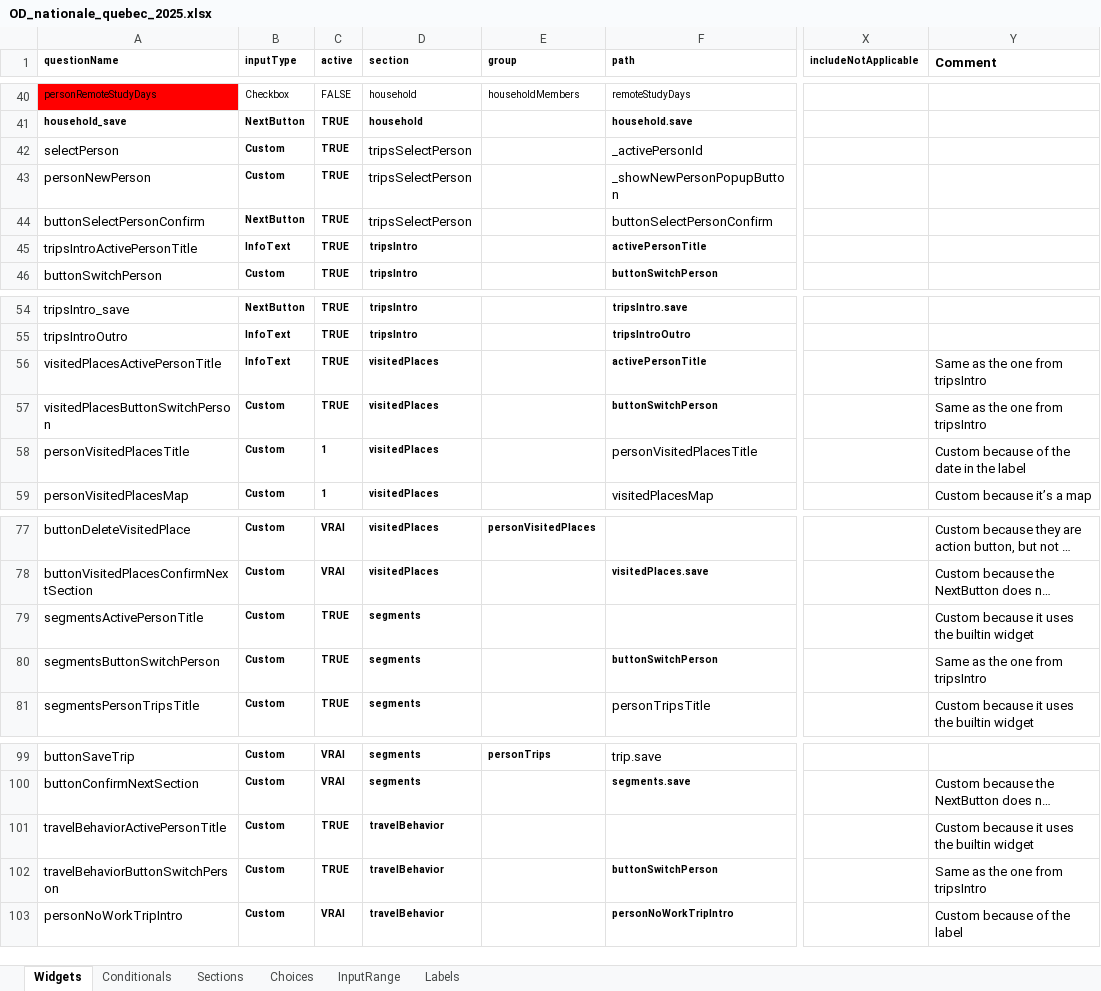
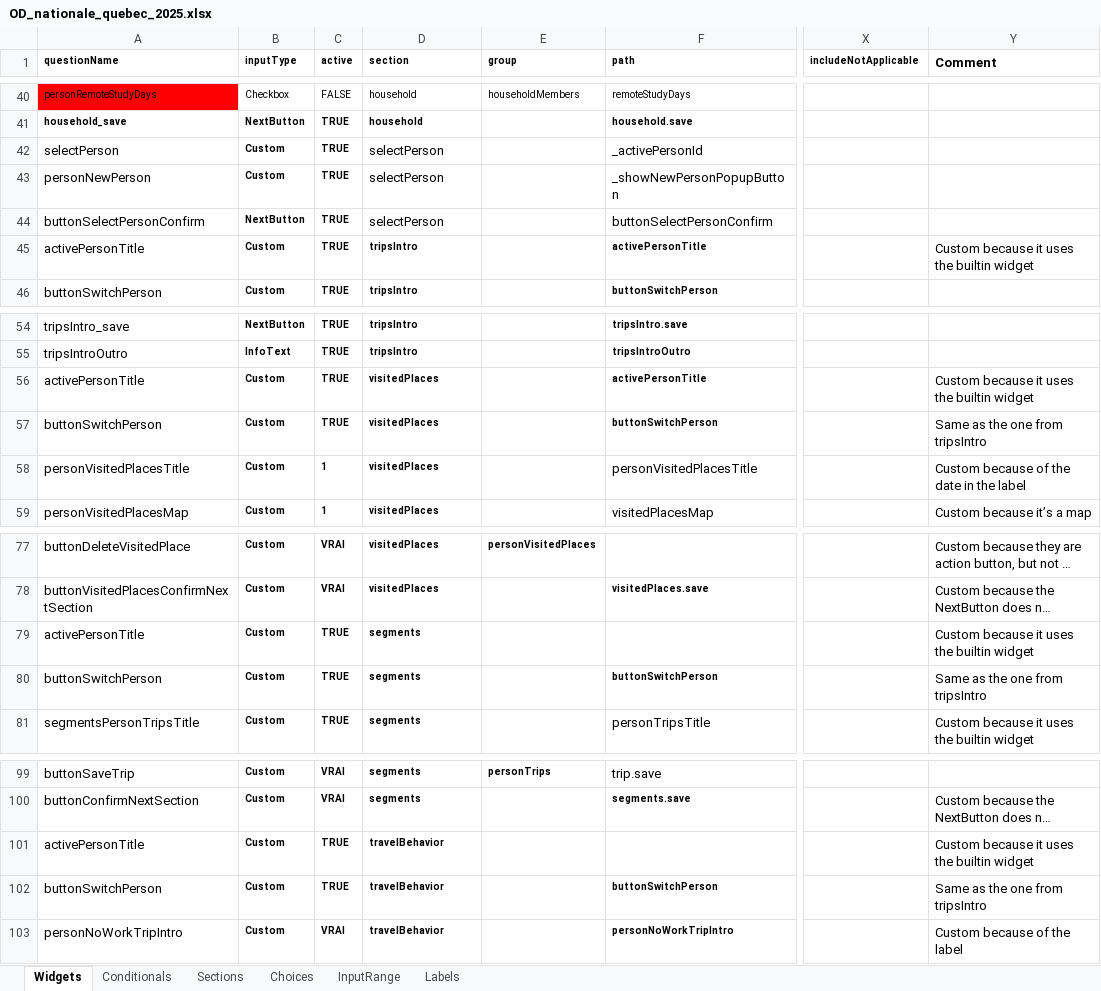
Before and after one commit to chairemobilite/od_nationale_quebec, an Excel workbook: survey/references/OD_nationale_quebec_2025.xlsx, sheet Widgets, drawn as a sheet; only a part is shown, gaps mark what is left out; long unchanged cells end in …; values as stored, in another font and other column widths than the file's, no borders; charts and pictures and conditional formats not drawn; the diff names each change by its address in the sheet, - before the commit and + after, or states it on an @@ line.

Commit message:
sections: rename `tripsSelectPerson` to `selectPerson`
fixes #87

It is the name of the section in `Evolution`. It should match in the
survey, so we can use the select person widgets from Evolution directly.

Also make sure the widgets for active person title and switch person
button are all named `activePersonTitle` and `buttonSwitchPerson`, as
these are the names expected in the templates.

```diff
--- a/survey/references/OD_nationale_quebec_2025.xlsx (sheet Widgets)
+++ b/survey/references/OD_nationale_quebec_2025.xlsx (sheet Widgets)
-D42:D44 (section): tripsSelectPerson
+D42:D44 (section): selectPerson
-A45 (questionName): tripsIntroActivePersonTitle
+A45 (questionName): activePersonTitle
-B45 (inputType): InfoText
+B45 (inputType): Custom
-Y45 (Comment): (empty)
+Y45 (Comment): Custom because it uses the builtin widget
-A56 (questionName): visitedPlacesActivePersonTitle
+A56 (questionName): activePersonTitle
-B56 (inputType): InfoText
+B56 (inputType): Custom
-Y56 (Comment): Same as the one from tripsIntro
+Y56 (Comment): Custom because it uses the builtin widget
-A57 (questionName): visitedPlacesButtonSwitchPerson
+A57 (questionName): buttonSwitchPerson
-A79 (questionName): segmentsActivePersonTitle
+A79 (questionName): activePersonTitle
-A80 (questionName): segmentsButtonSwitchPerson
+A80 (questionName): buttonSwitchPerson
-A101 (questionName): travelBehaviorActivePersonTitle
+A101 (questionName): activePersonTitle
-A102 (questionName): travelBehaviorButtonSwitchPerson
+A102 (questionName): buttonSwitchPerson
```
Also changed, not shown: sheet Sections, 23 other files.
